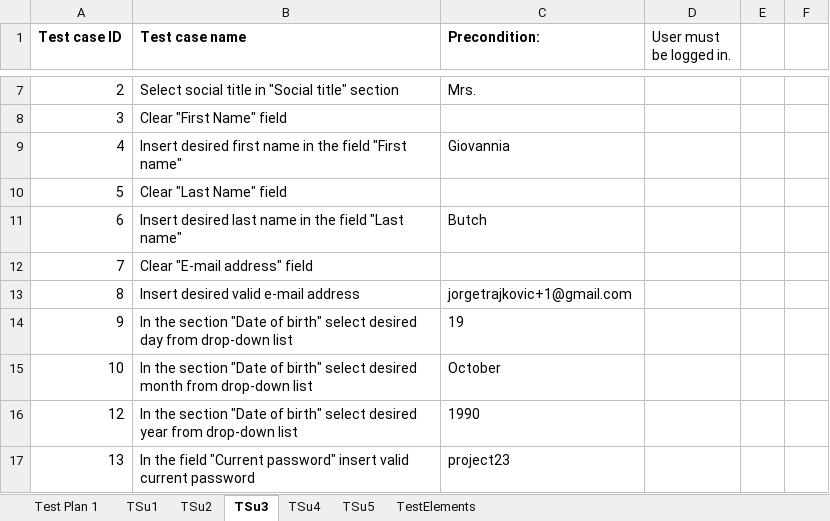
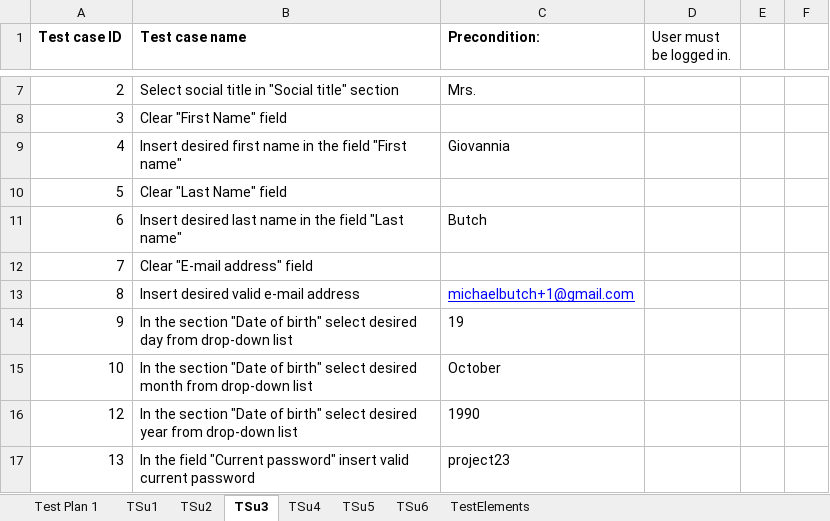
Before and after one commit to dorde018/SeleniumRepo, an Excel workbook: data/Project.xlsx, sheet TSu3, drawn as a sheet; only a part is shown, gaps mark what is left out; values as stored, in another font and other column widths than the file's, no borders; the diff names each change by its address in the sheet, - before the commit and + after, or states it on an @@ line.

```diff
--- a/data/Project.xlsx (sheet TSu3)
+++ b/data/Project.xlsx (sheet TSu3)
+sheet tab: TSu6
-C13 (Precondition:): jorgetrajkovic+1@gmail.com
+C13 (Precondition:): michaelbutch+1@gmail.com
@@ C13 underline: off → on, text colour: black → #0000FF @@
```
Also changed, not shown: sheet TSu1, 28 other files.
